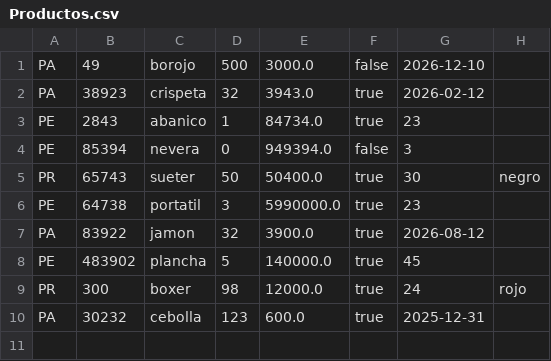
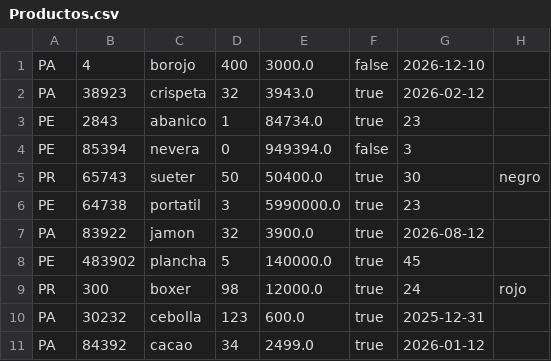
Before and after one commit to gomezleguia482-star/SistemaBasicoDeTienda, a CSV file: Resource/Productos.csv, drawn as a sheet.

Commit message:
Validaciones agregadas, Faltante (Buscar productos, Buscar clientes)

```diff
--- a/Resource/Productos.csv
+++ b/Resource/Productos.csv
@@ -1,2 +1,2 @@
-PA,49,borojo,500,3000.0,false,2026-12-10
+PA,4,borojo,400,3000.0,false,2026-12-10
 PA,38923,crispeta,32,3943.0,true,2026-02-12
@@ -10 +10,2 @@ PR,300,boxer,98,12000.0,true,24,rojo
 PA,30232,cebolla,123,600.0,true,2025-12-31
+PA,84392,cacao,34,2499.0,true,2026-01-12
```
Also changed, not shown: 7 other files.
